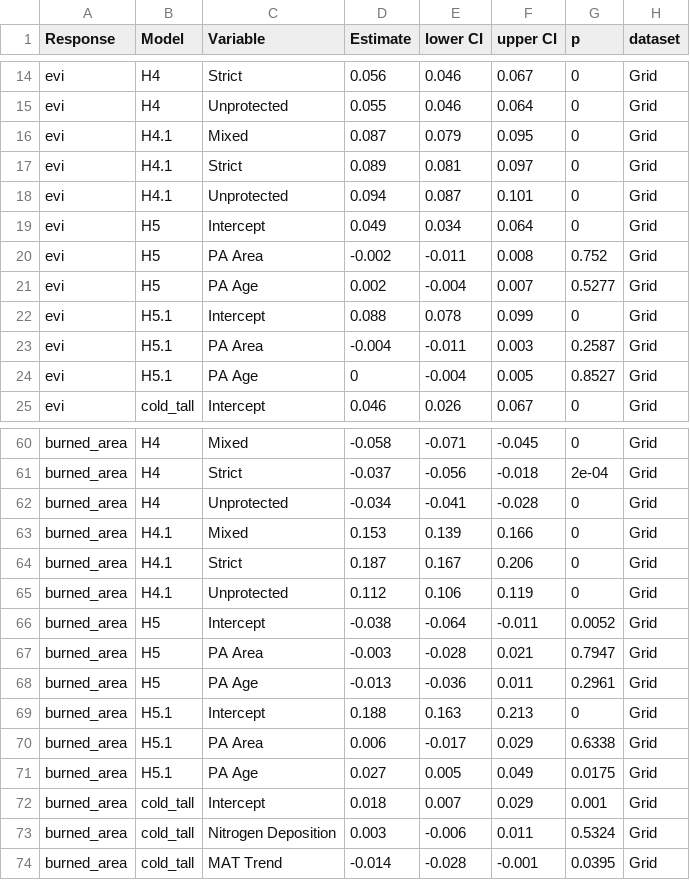
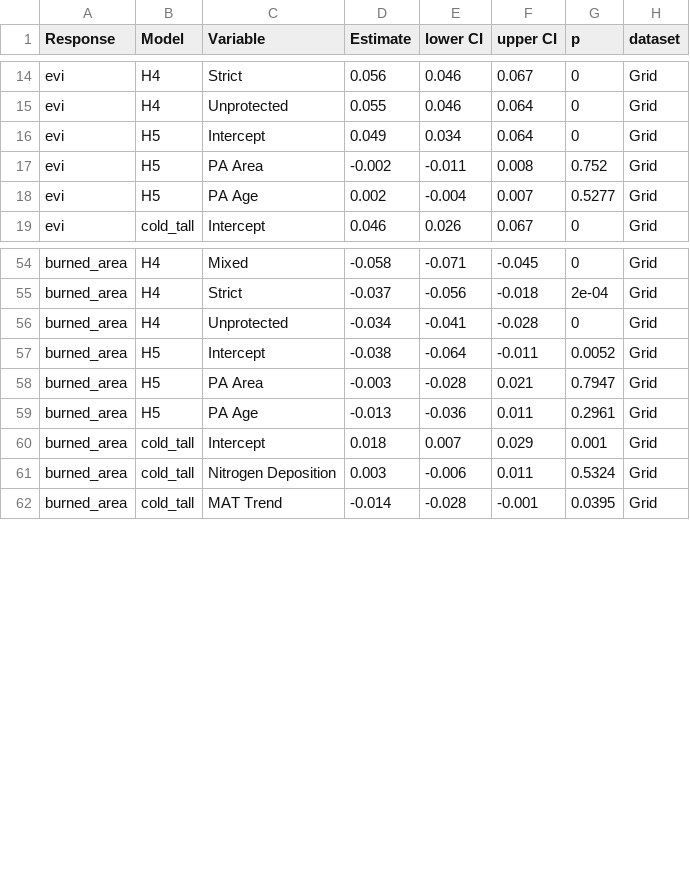
Before and after one commit to JonasTrepel/GlobalChangeEcosystemFunctioning, a CSV file: builds/model_estimates/combined_clean_estimates_grid.csv, drawn as a sheet; only a part is shown, gaps mark what is left out; the diff covers the shown part only.

```diff
--- a/builds/model_estimates/combined_clean_estimates_grid.csv
+++ b/builds/model_estimates/combined_clean_estimates_grid.csv
@@ -19,5 +19,2 @@ evi,H4,Strict,0.056,0.046,0.067,0,Grid
 evi,H4,Unprotected,0.055,0.046,0.064,0,Grid
-evi,H4.1,Mixed,0.087,0.079,0.095,0,Grid
-evi,H4.1,Strict,0.089,0.081,0.097,0,Grid
-evi,H4.1,Unprotected,0.094,0.087,0.101,0,Grid
 evi,H5,Intercept,0.049,0.034,0.064,0,Grid
@@ -25,5 +22,2 @@ evi,H5,PA Area,-0.002,-0.011,0.008,0.752,Grid
 evi,H5,PA Age,0.002,-0.004,0.007,0.5277,Grid
-evi,H5.1,Intercept,0.088,0.078,0.099,0,Grid
-evi,H5.1,PA Area,-0.004,-0.011,0.003,0.2587,Grid
-evi,H5.1,PA Age,0,-0.004,0.005,0.8527,Grid
 evi,cold_tall,Intercept,0.046,0.026,0.067,0,Grid
@@ -70,5 +64,2 @@ burned_area,H4,Strict,-0.037,-0.056,-0.018,2e-04,Grid
 burned_area,H4,Unprotected,-0.034,-0.041,-0.028,0,Grid
-burned_area,H4.1,Mixed,0.153,0.139,0.166,0,Grid
-burned_area,H4.1,Strict,0.187,0.167,0.206,0,Grid
-burned_area,H4.1,Unprotected,0.112,0.106,0.119,0,Grid
 burned_area,H5,Intercept,-0.038,-0.064,-0.011,0.0052,Grid
@@ -76,5 +67,2 @@ burned_area,H5,PA Area,-0.003,-0.028,0.021,0.7947,Grid
 burned_area,H5,PA Age,-0.013,-0.036,0.011,0.2961,Grid
-burned_area,H5.1,Intercept,0.188,0.163,0.213,0,Grid
-burned_area,H5.1,PA Area,0.006,-0.017,0.029,0.6338,Grid
-burned_area,H5.1,PA Age,0.027,0.005,0.049,0.0175,Grid
 burned_area,cold_tall,Intercept,0.018,0.007,0.029,0.001,Grid
```
Also changed, not shown: 6 removed rows elsewhere in this file, builds/model_estimates/combined_clean_estimates_pas.csv, 2 other files.
